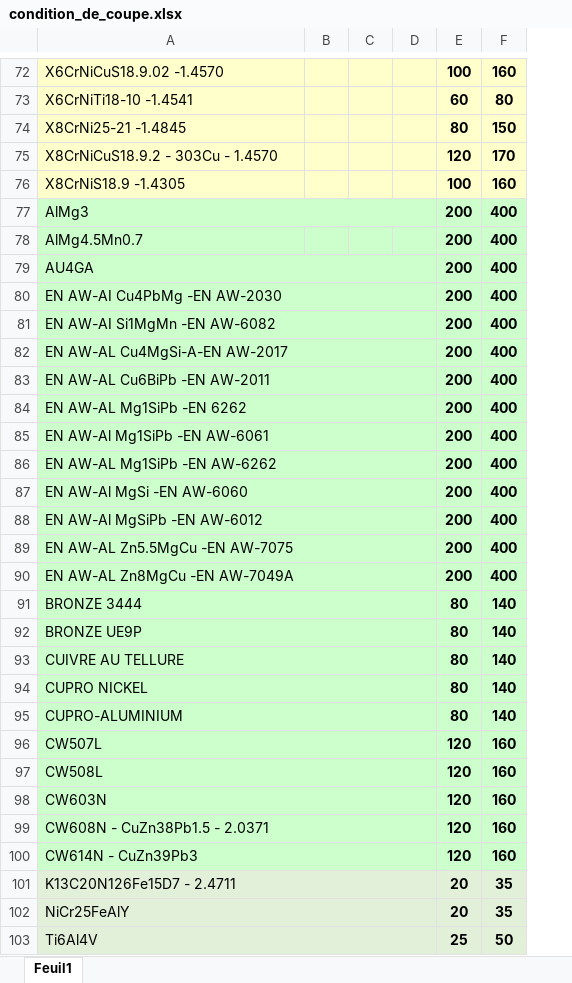
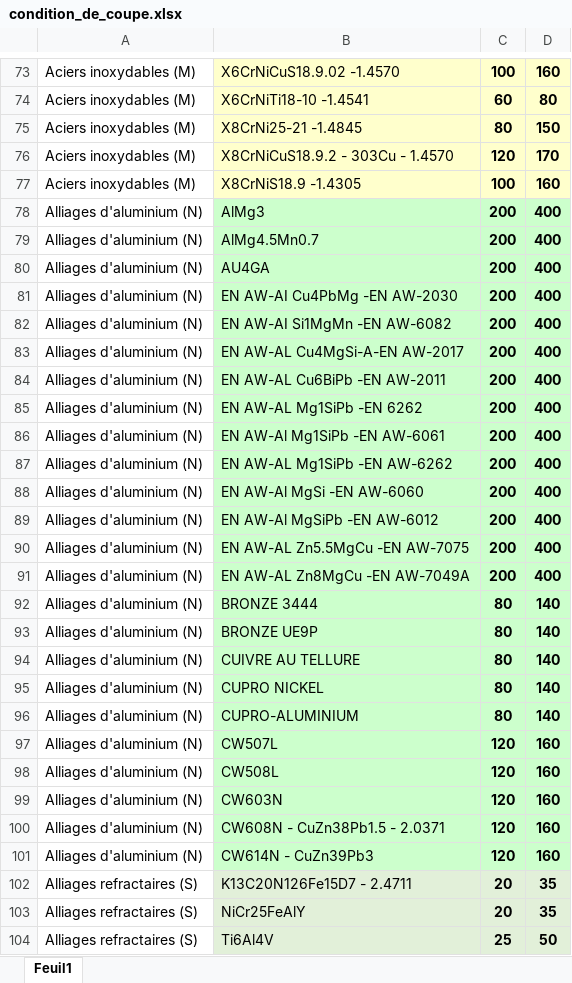
Before and after one commit to ludexige76/Condition-de-coupe, an Excel workbook: condition_de_coupe.xlsx, sheet Feuil1, drawn as a sheet; only a part is shown, gaps mark what is left out; values as stored, in another font and other column widths than the file's, no borders; removed rows and columns are numbered as before the commit, all else as after; the diff covers the shown part only; the diff names each change by its address in the sheet, - before the commit and + after, or states it on an @@ line.

```diff
--- a/condition_de_coupe.xlsx (sheet Feuil1)
+++ b/condition_de_coupe.xlsx (sheet Feuil1)
+column A, rows 73-104: Aciers inoxydables (M) | Aciers inoxydables (M) | Aciers inoxydables (M) | Aciers inoxydables (M) | Aciers inoxydables (M) | Alliages d'aluminium (N) | Alliages d'aluminium (N) | Alliages d'aluminium (N) | Alliages d'aluminium (N) | Alliages d'aluminium (N) | Alliages d'aluminium (N) | Alliages d'aluminium (N) | Alliages d'aluminium (N) | Alliages d'aluminium (N) | Alliages d'aluminium (N) | Alliages d'aluminium (N) | Alliages d'aluminium (N) | Alliages d'aluminium (N) | Alliages d'aluminium (N) | Alliages d'aluminium (N) | Alliages d'aluminium (N) | Alliages d'aluminium (N) | Alliages d'aluminium (N) | Alliages d'aluminium (N) | Alliages d'aluminium (N) | Alliages d'aluminium (N) | Alliages d'aluminium (N) | Alliages d'aluminium (N) | Alliages d'aluminium (N) | Alliages refractaires (S) | Alliages refractaires (S) | Alliages refractaires (S)
-column B, empty
-column C, empty
-column D, empty
-A77:D77 merged
-A79:D79 merged
-A80:D80 merged
-A81:D81 merged
-A82:D82 merged
-A83:D83 merged
-A84:D84 merged
-A85:D85 merged
-A86:D86 merged
-A87:D87 merged
-A88:D88 merged
-A89:D89 merged
-A90:D90 merged
-A91:D91 merged
-A92:D92 merged
-A93:D93 merged
-A94:D94 merged
-A95:D95 merged
-A96:D96 merged
-A97:D97 merged
-A98:D98 merged
-A99:D99 merged
-A100:D100 merged
-A101:D101 merged
-A102:D102 merged
-A103:D103 merged
```
Also changed, not shown: 1 added row and merged cells elsewhere in this sheet, 1 other file.
